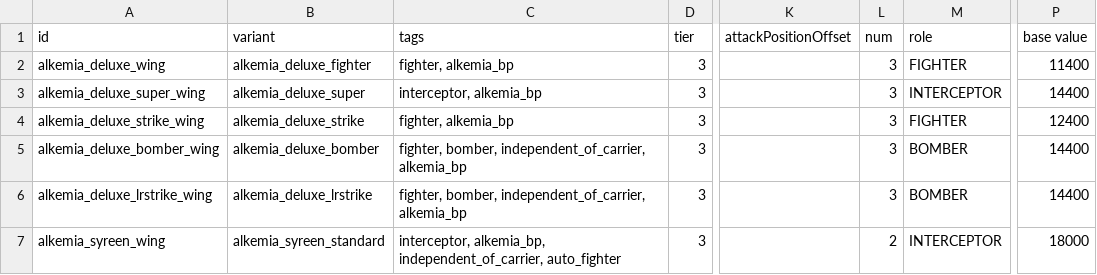
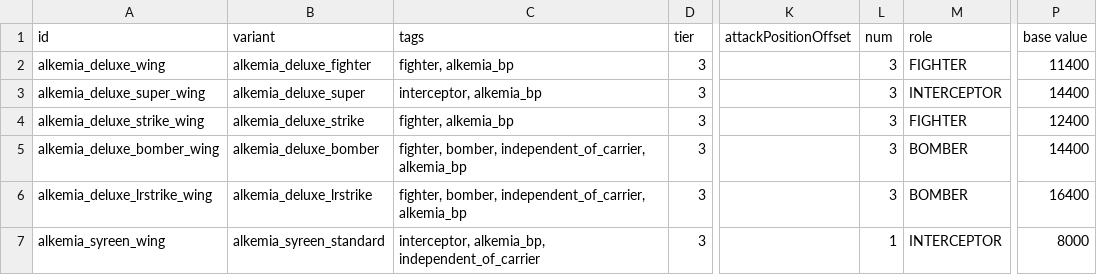
Before and after one commit to AlfredBroda/AlkemiaArmory, a CSV file: data/hulls/wing_data.csv, drawn as a sheet; only a part is shown, gaps mark what is left out; the diff names each change by its address in the sheet, - before the commit and + after, or states it on an @@ line.

Commit message:
Minor adjustments to Syreen interceptor

```diff
--- a/data/hulls/wing_data.csv
+++ b/data/hulls/wing_data.csv
-P6 (base value): 14400
+P6 (base value): 16400
-C7 (tags): interceptor, alkemia_bp, independent_of_carrier, auto_fighter
+C7 (tags): interceptor, alkemia_bp, independent_of_carrier
-L7 (num): 2
+L7 (num): 1
-P7 (base value): 18000
+P7 (base value): 8000
```
Also changed, not shown: data/hulls/ship_data.csv, data/weapons/weapon_data.csv, 2 other files.
